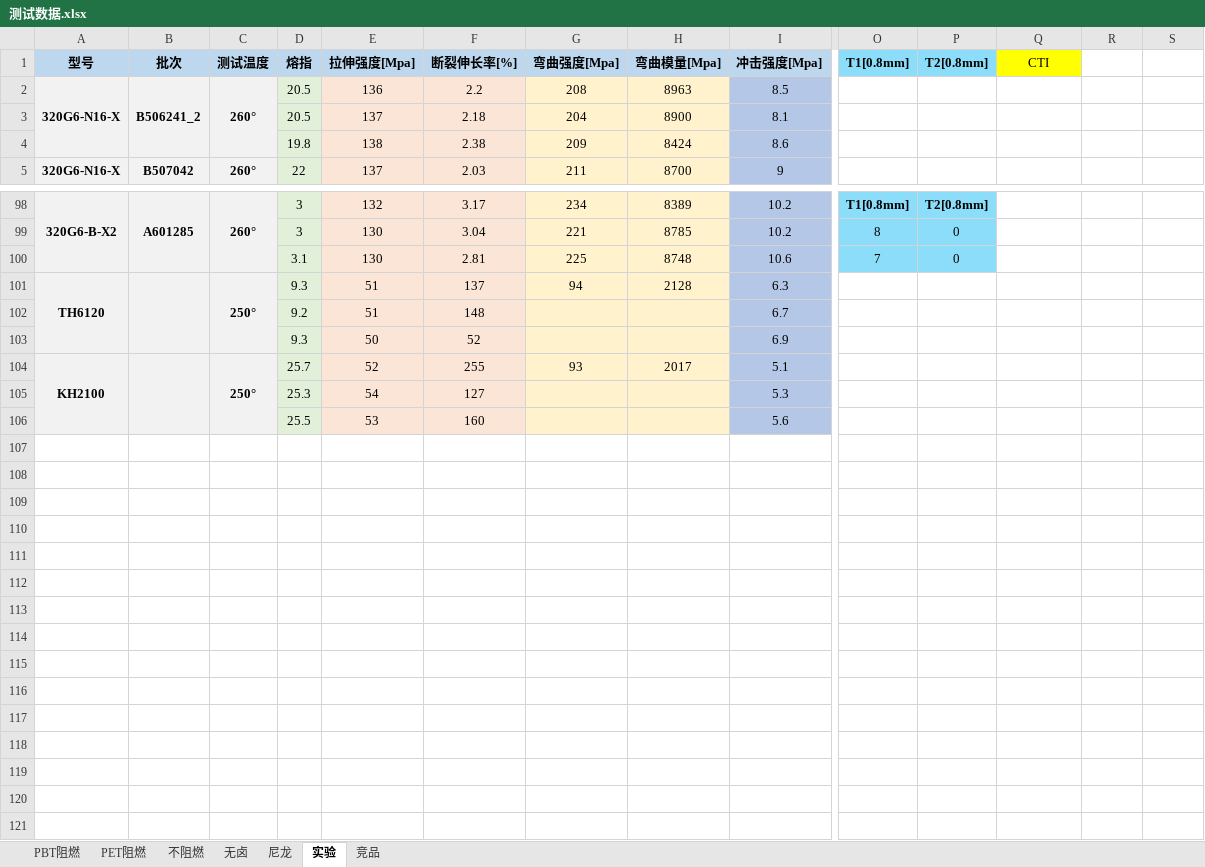
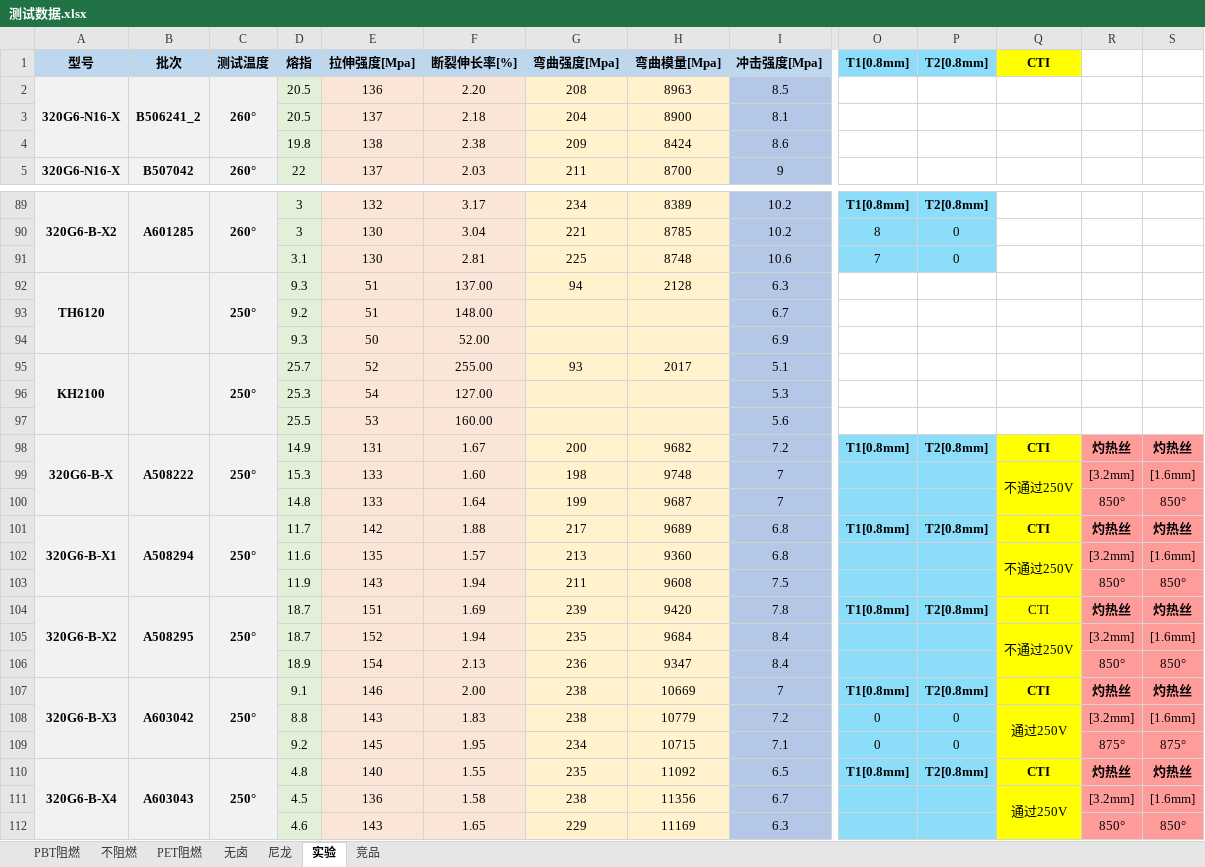
Before and after one commit to 13075061852/myText, an Excel workbook: 测试数据.xlsx, sheet 实验, drawn as a sheet; only a part is shown, gaps mark what is left out; values as stored, in another font and other column widths than the file's, no borders; addresses are those after the commit; rows hold the shown columns only; the diff covers the shown part only; the diff names each change by its address in the sheet, - before the commit and + after, or states it on an @@ line.

```diff
--- a/测试数据.xlsx (sheet 实验)
+++ b/测试数据.xlsx (sheet 实验)
@@ sheet tab order changed: PBT阻燃 | 不阻燃 | PET阻燃 | 无卤 | 尼龙 | 实验 | 竞品 @@
-Q1 bold: off
+Q1 bold: on
-F2 (断裂伸长率[%]): 2.2
+F2 (断裂伸长率[%]): 2.20
-F92 (断裂伸长率[%]): 137
+F92 (断裂伸长率[%]): 137.00
-F93 (断裂伸长率[%]): 148
+F93 (断裂伸长率[%]): 148.00
-F94 (断裂伸长率[%]): 52
+F94 (断裂伸长率[%]): 52.00
-F95 (断裂伸长率[%]): 255
+F95 (断裂伸长率[%]): 255.00
-F96 (断裂伸长率[%]): 127
+F96 (断裂伸长率[%]): 127.00
-F97 (断裂伸长率[%]): 160
+F97 (断裂伸长率[%]): 160.00
+row 98: 320G6-B-X | A508222 | 250° | 14.9 | 131 | 1.67 | 200 | 9682 | 7.2 | T1[0.8mm] | T2[0.8mm] | CTI | 灼热丝 | 灼热丝
+row 99:  |  |  | 15.3 | 133 | 1.60 | 198 | 9748 | 7 |  |  | 不通过250V | [3.2mm] | [1.6mm]
+row 100:  |  |  | 14.8 | 133 | 1.64 | 199 | 9687 | 7 |  |  |  | 850° | 850°
+row 101: 320G6-B-X1 | A508294 | 250° | 11.7 | 142 | 1.88 | 217 | 9689 | 6.8 | T1[0.8mm] | T2[0.8mm] | CTI | 灼热丝 | 灼热丝
+row 102:  |  |  | 11.6 | 135 | 1.57 | 213 | 9360 | 6.8 |  |  | 不通过250V | [3.2mm] | [1.6mm]
+row 103:  |  |  | 11.9 | 143 | 1.94 | 211 | 9608 | 7.5 |  |  |  | 850° | 850°
+row 104: 320G6-B-X2 | A508295 | 250° | 18.7 | 151 | 1.69 | 239 | 9420 | 7.8 | T1[0.8mm] | T2[0.8mm] | CTI | 灼热丝 | 灼热丝
+row 105:  |  |  | 18.7 | 152 | 1.94 | 235 | 9684 | 8.4 |  |  | 不通过250V | [3.2mm] | [1.6mm]
+row 106:  |  |  | 18.9 | 154 | 2.13 | 236 | 9347 | 8.4 |  |  |  | 850° | 850°
+row 107: 320G6-B-X3 | A603042 | 250° | 9.1 | 146 | 2.00 | 238 | 10669 | 7 | T1[0.8mm] | T2[0.8mm] | CTI | 灼热丝 | 灼热丝
+row 108:  |  |  | 8.8 | 143 | 1.83 | 238 | 10779 | 7.2 | 0 | 0 | 通过250V | [3.2mm] | [1.6mm]
+row 109:  |  |  | 9.2 | 145 | 1.95 | 234 | 10715 | 7.1 | 0 | 0 |  | 875° | 875°
+row 110: 320G6-B-X4 | A603043 | 250° | 4.8 | 140 | 1.55 | 235 | 11092 | 6.5 | T1[0.8mm] | T2[0.8mm] | CTI | 灼热丝 | 灼热丝
+row 111:  |  |  | 4.5 | 136 | 1.58 | 238 | 11356 | 6.7 |  |  | 通过250V | [3.2mm] | [1.6mm]
+row 112:  |  |  | 4.6 | 143 | 1.65 | 229 | 11169 | 6.3 |  |  |  | 850° | 850°
```
Also changed, not shown: 9 removed rows, 52 edited cells and cell formats elsewhere in this sheet, sheet PBT阻燃, sheet 不阻燃.
